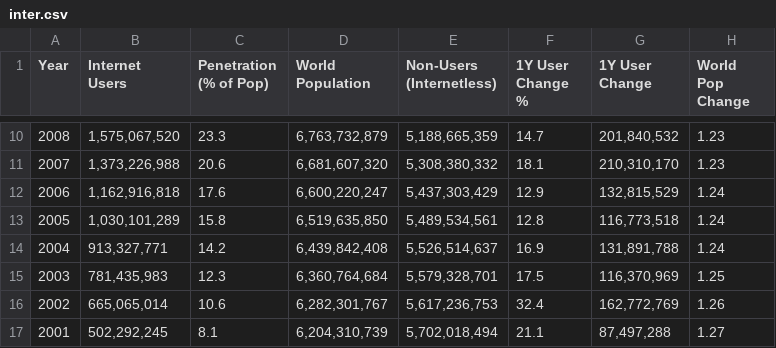
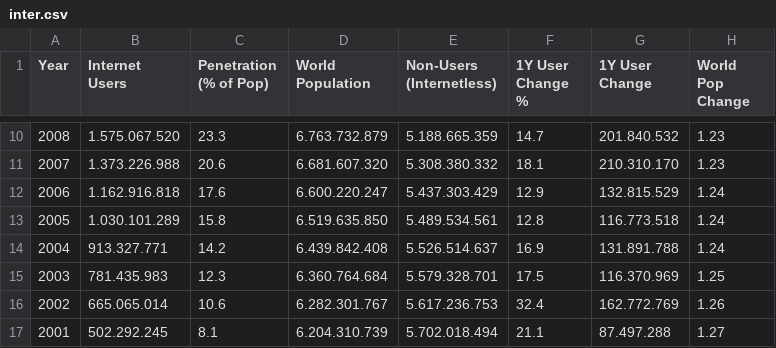
Before and after one commit to AndresAlvarado29/Datasets, a CSV file: inter.csv, drawn as a sheet; only a part is shown, gaps mark what is left out; the diff covers the shown part only.

Commit message:
Update inter.csv

```diff
--- a/inter.csv
+++ b/inter.csv
@@ -10,8 +10,8 @@ Year;Internet Users;Penetration (% of Pop);World Population;Non-Users (Internetl
-2008;1,575,067,520;23.3 ;6,763,732,879;5,188,665,359;14.7 ;201,840,532;1.23
-2007;1,373,226,988;20.6 ;6,681,607,320;5,308,380,332;18.1 ;210,310,170;1.23
-2006;1,162,916,818;17.6 ;6,600,220,247;5,437,303,429;12.9 ;132,815,529;1.24
-2005;1,030,101,289;15.8 ;6,519,635,850;5,489,534,561;12.8 ;116,773,518;1.24
-2004;913,327,771;14.2 ;6,439,842,408;5,526,514,637;16.9 ;131,891,788;1.24
-2003;781,435,983;12.3 ;6,360,764,684;5,579,328,701;17.5 ;116,370,969;1.25
-2002;665,065,014;10.6 ;6,282,301,767;5,617,236,753;32.4 ;162,772,769;1.26
-2001;502,292,245;8.1 ;6,204,310,739;5,702,018,494;21.1 ;87,497,288;1.27
+2008;1.575.067.520;23.3 ;6.763.732.879;5.188.665.359;14.7 ;201.840.532;1.23
+2007;1.373.226.988;20.6 ;6.681.607.320;5.308.380.332;18.1 ;210.310.170;1.23
+2006;1.162.916.818;17.6 ;6.600.220.247;5.437.303.429;12.9 ;132.815.529;1.24
+2005;1.030.101.289;15.8 ;6.519.635.850;5.489.534.561;12.8 ;116.773.518;1.24
+2004;913.327.771;14.2 ;6.439.842.408;5.526.514.637;16.9 ;131.891.788;1.24
+2003;781.435.983;12.3 ;6.360.764.684;5.579.328.701;17.5 ;116.370.969;1.25
+2002;665.065.014;10.6 ;6.282.301.767;5.617.236.753;32.4 ;162.772.769;1.26
+2001;502.292.245;8.1 ;6.204.310.739;5.702.018.494;21.1 ;87.497.288;1.27
```
Also changed, not shown: 36 edited cells elsewhere in this file.
